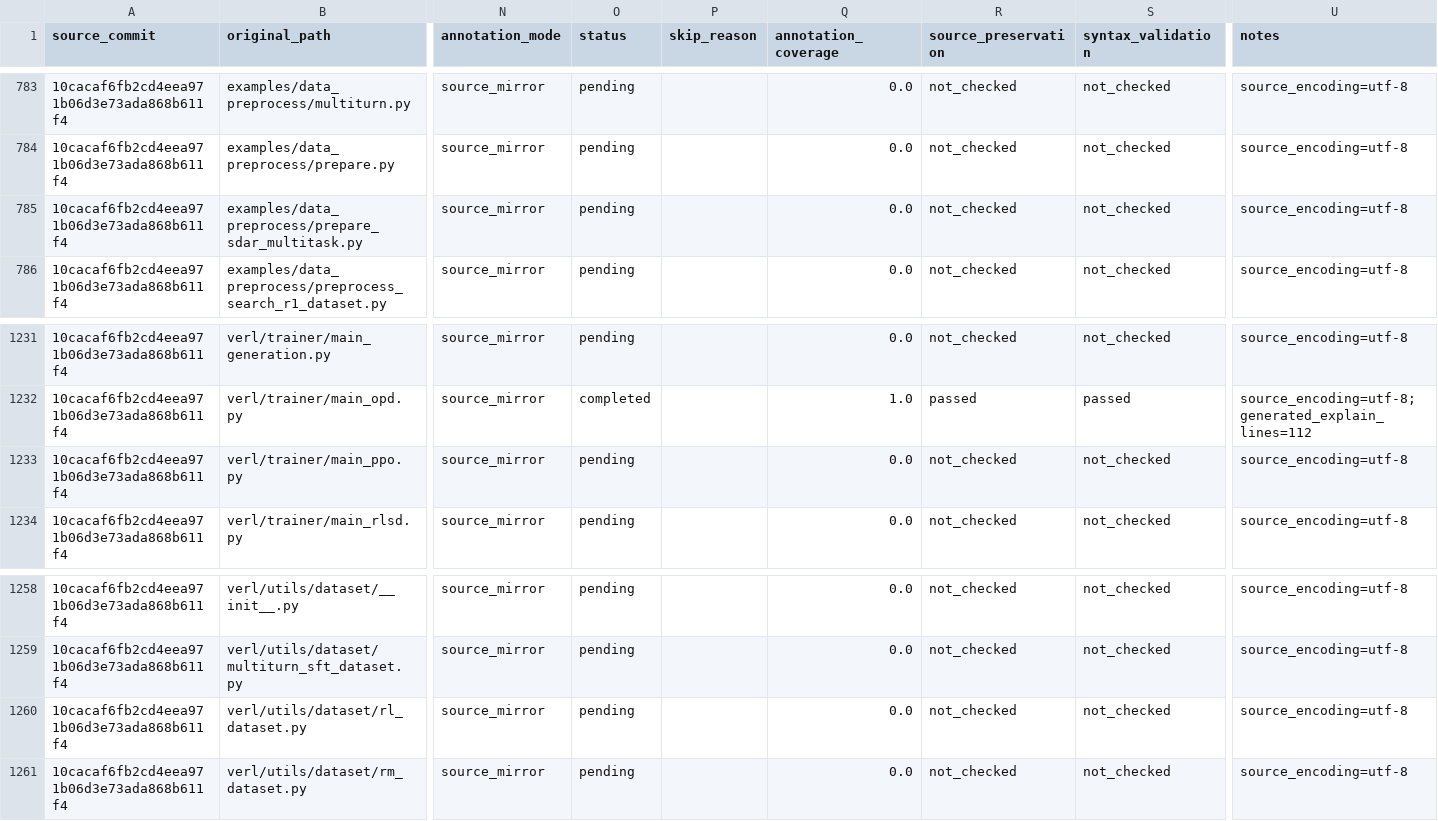
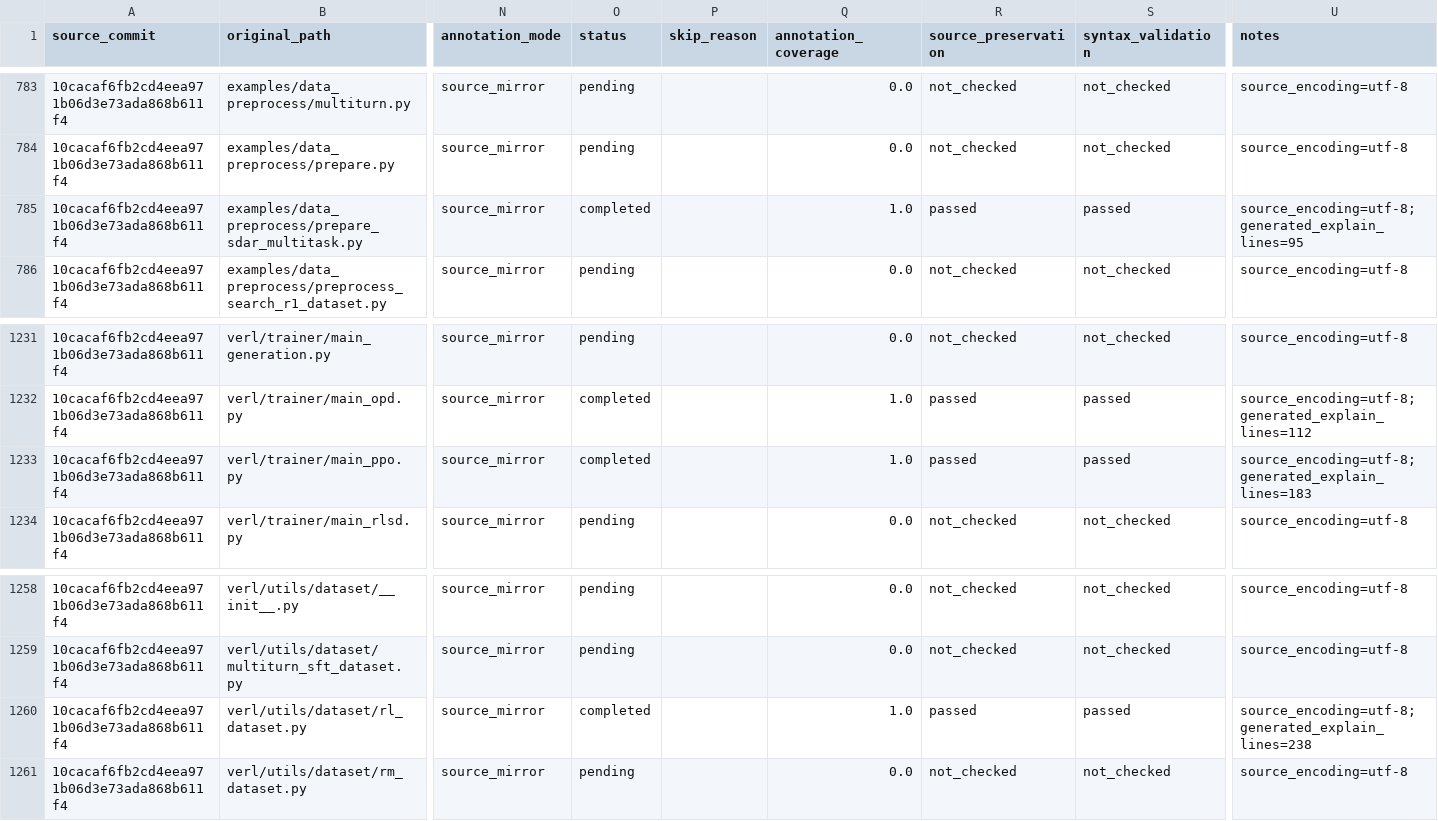
Before and after one commit to asayu255/SDAR, a CSV file: docs/code_explanation/manifest.csv, drawn as a sheet; only a part is shown, gaps mark what is left out; the diff covers the shown part only; the diff names each change by its address in the sheet, - before the commit and + after, or states it on an @@ line.

Commit message:
docs(annotation): annotate multitask data and environments

```diff
--- a/docs/code_explanation/manifest.csv
+++ b/docs/code_explanation/manifest.csv
-O785 (status): pending
+O785 (status): completed
-Q785 (annotation_coverage): 0.0
+Q785 (annotation_coverage): 1.0
-R785 (source_preservation): not_checked
+R785 (source_preservation): passed
-S785 (syntax_validation): not_checked
+S785 (syntax_validation): passed
-U785 (notes): source_encoding=utf-8
+U785 (notes): source_encoding=utf-8; generated_explain_lines=95
-O1233 (status): pending
+O1233 (status): completed
-Q1233 (annotation_coverage): 0.0
+Q1233 (annotation_coverage): 1.0
-R1233 (source_preservation): not_checked
+R1233 (source_preservation): passed
-S1233 (syntax_validation): not_checked
+S1233 (syntax_validation): passed
-U1233 (notes): source_encoding=utf-8
+U1233 (notes): source_encoding=utf-8; generated_explain_lines=183
-O1260 (status): pending
+O1260 (status): completed
-Q1260 (annotation_coverage): 0.0
+Q1260 (annotation_coverage): 1.0
-R1260 (source_preservation): not_checked
+R1260 (source_preservation): passed
-S1260 (syntax_validation): not_checked
+S1260 (syntax_validation): passed
-U1260 (notes): source_encoding=utf-8
+U1260 (notes): source_encoding=utf-8; generated_explain_lines=238
```
Also changed, not shown: 30 edited cells elsewhere in this file, 15 other files.
